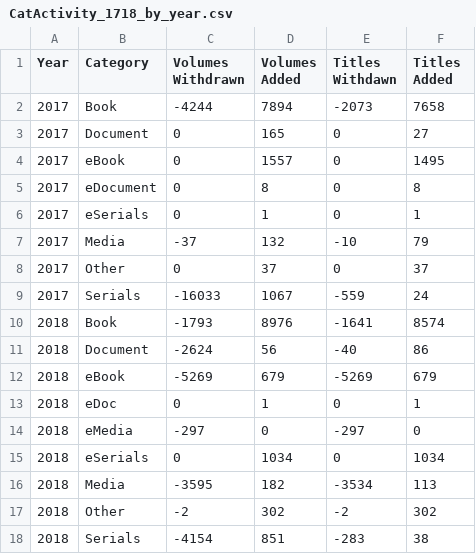
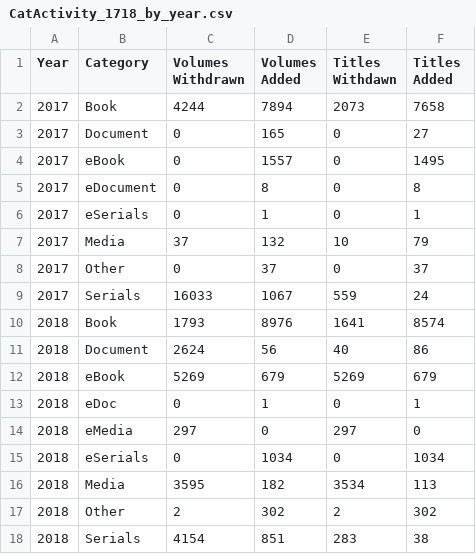
Before and after one commit to aglerum/catstats, a CSV file: data/CatActivity_1718_by_year.csv, drawn as a sheet.

Commit message:
Update CatActivity_1718_by_year.csv
Converted withdrawn numbers to positive integers

```diff
--- a/data/CatActivity_1718_by_year.csv
+++ b/data/CatActivity_1718_by_year.csv
@@ -1,3 +1,3 @@
 Year,Category,Volumes Withdrawn,Volumes Added,Titles Withdawn,Titles Added
-2017,Book,-4244,7894,-2073,7658
+2017,Book,4244,7894,2073,7658
 2017,Document,0,165,0,27
@@ -6,13 +6,13 @@ Year,Category,Volumes Withdrawn,Volumes Added,Titles Withdawn,Titles Added
 2017,eSerials,0,1,0,1
-2017,Media,-37,132,-10,79
+2017,Media,37,132,10,79
 2017,Other,0,37,0,37
-2017,Serials,-16033,1067,-559,24
-2018,Book,-1793,8976,-1641,8574
-2018,Document,-2624,56,-40,86
-2018,eBook,-5269,679,-5269,679
+2017,Serials,16033,1067,559,24
+2018,Book,1793,8976,1641,8574
+2018,Document,2624,56,40,86
+2018,eBook,5269,679,5269,679
 2018,eDoc,0,1,0,1
-2018,eMedia,-297,0,-297,0
+2018,eMedia,297,0,297,0
 2018,eSerials,0,1034,0,1034
-2018,Media,-3595,182,-3534,113
-2018,Other,-2,302,-2,302
-2018,Serials,-4154,851,-283,38
+2018,Media,3595,182,3534,113
+2018,Other,2,302,2,302
+2018,Serials,4154,851,283,38
```
